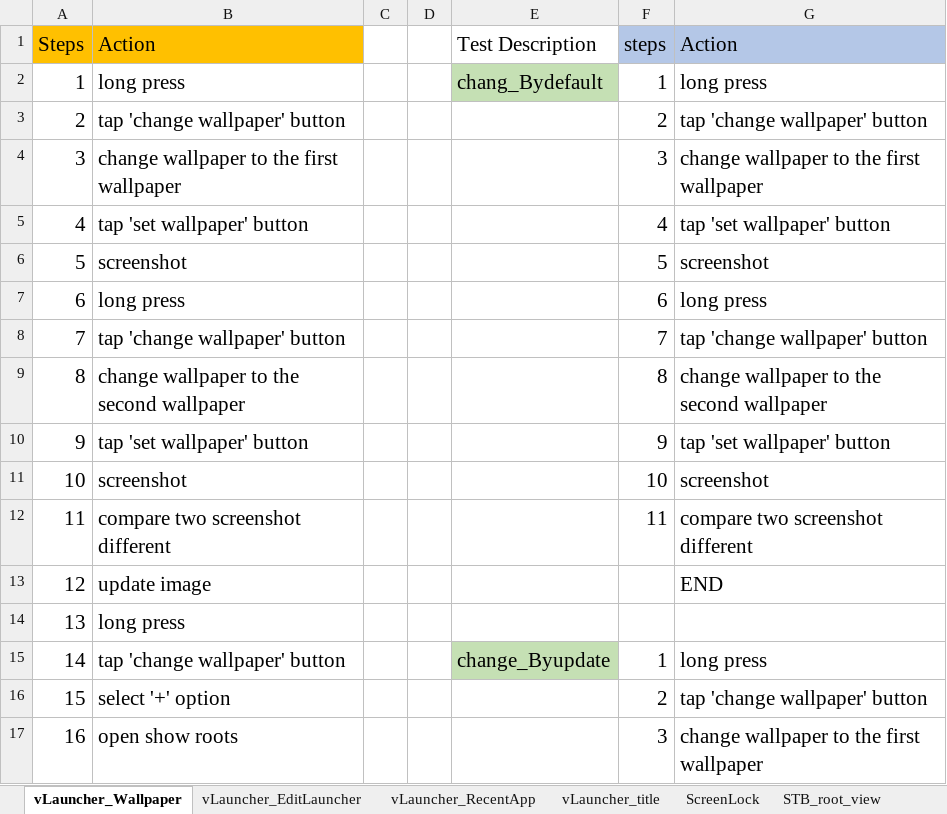
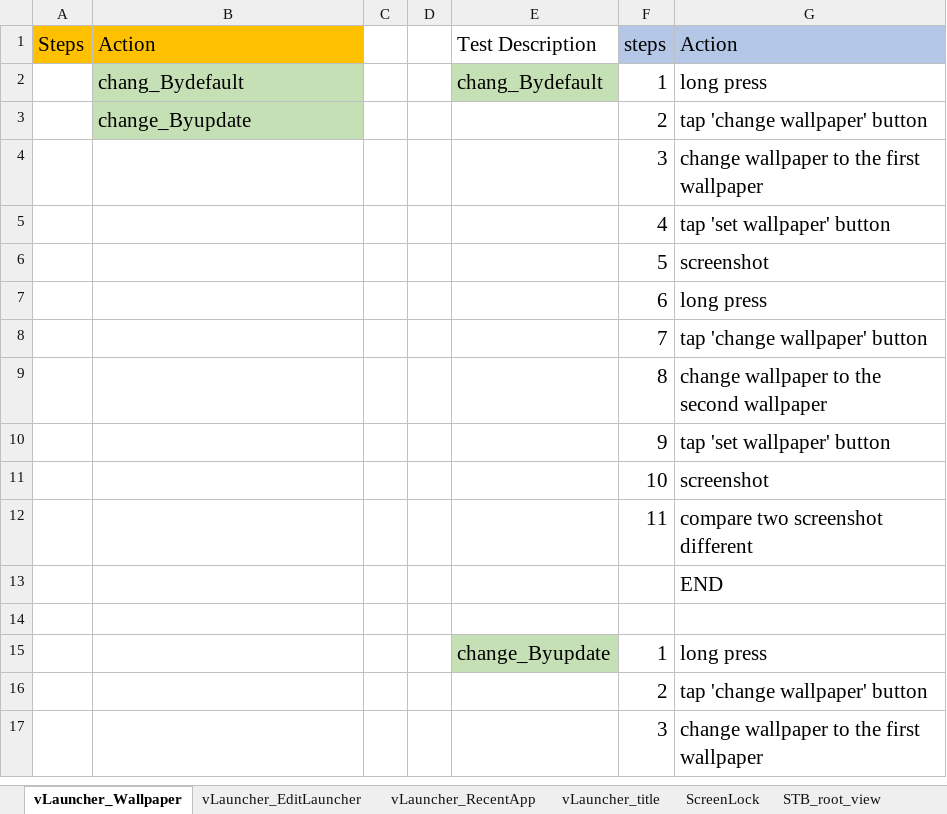
Before and after one commit to zxc5131210/AutoTest, an Excel workbook: TestSteps/TestSteps describe.xlsx, sheet vLauncher_Wallpaper, drawn as a sheet; only a part is shown; values as stored, in another font and other column widths than the file's, no borders; removed rows and columns are numbered as before the commit, all else as after; the diff covers the shown part only; the diff names each change by its address in the sheet, - before the commit and + after, or states it on an @@ line.

```diff
--- a/TestSteps/TestSteps describe.xlsx (sheet vLauncher_Wallpaper)
+++ b/TestSteps/TestSteps describe.xlsx (sheet vLauncher_Wallpaper)
-A2 (Steps): 1
+A2 (Steps): (empty)
-B2 (Action): long press
+B2 (Action): chang_Bydefault
-B2:B3 fill: none
+B2:B3 fill: #C5E0B4
-A3 (Steps): 2
+A3 (Steps): (empty)
-B3 (Action): tap 'change wallpaper' button
+B3 (Action): change_Byupdate
-A4 (Steps): 3
+A4 (Steps): (empty)
-B4 (Action): change wallpaper to the first wallpaper
+B4 (Action): (empty)
-A5 (Steps): 4
+A5 (Steps): (empty)
-B5 (Action): tap 'set wallpaper' button
+B5 (Action): (empty)
-A6 (Steps): 5
+A6 (Steps): (empty)
-B6 (Action): screenshot
+B6 (Action): (empty)
-A7 (Steps): 6
+A7 (Steps): (empty)
-B7 (Action): long press
+B7 (Action): (empty)
-A8 (Steps): 7
+A8 (Steps): (empty)
-B8 (Action): tap 'change wallpaper' button
+B8 (Action): (empty)
-A9 (Steps): 8
+A9 (Steps): (empty)
-B9 (Action): change wallpaper to the second wallpaper
+B9 (Action): (empty)
-A10 (Steps): 9
+A10 (Steps): (empty)
-B10 (Action): tap 'set wallpaper' button
+B10 (Action): (empty)
-A11 (Steps): 10
+A11 (Steps): (empty)
-B11 (Action): screenshot
+B11 (Action): (empty)
-A12 (Steps): 11
+A12 (Steps): (empty)
-B12 (Action): compare two screenshot different
+B12 (Action): (empty)
-row 13: 12 | update image |  |  |  |  | END
+row 13:  |  |  |  |  |  | END
-row 14: 13 | long press
+row 14: (empty)
-A15 (Steps): 14
+A15 (Steps): (empty)
-B15 (Action): tap 'change wallpaper' button
+B15 (Action): (empty)
-A16 (Steps): 15
+A16 (Steps): (empty)
-B16 (Action): select '+' option
+B16 (Action): (empty)
-A17 (Steps): 16
+A17 (Steps): (empty)
-B17 (Action): open show roots
+B17 (Action): (empty)
```
Also changed, not shown: 13 edited cells elsewhere in this sheet, sheet ScreenLock, sheet vLauncher_EditLauncher, sheet vLauncher_RecentApp, sheet vLauncher_title, 16 other files.
